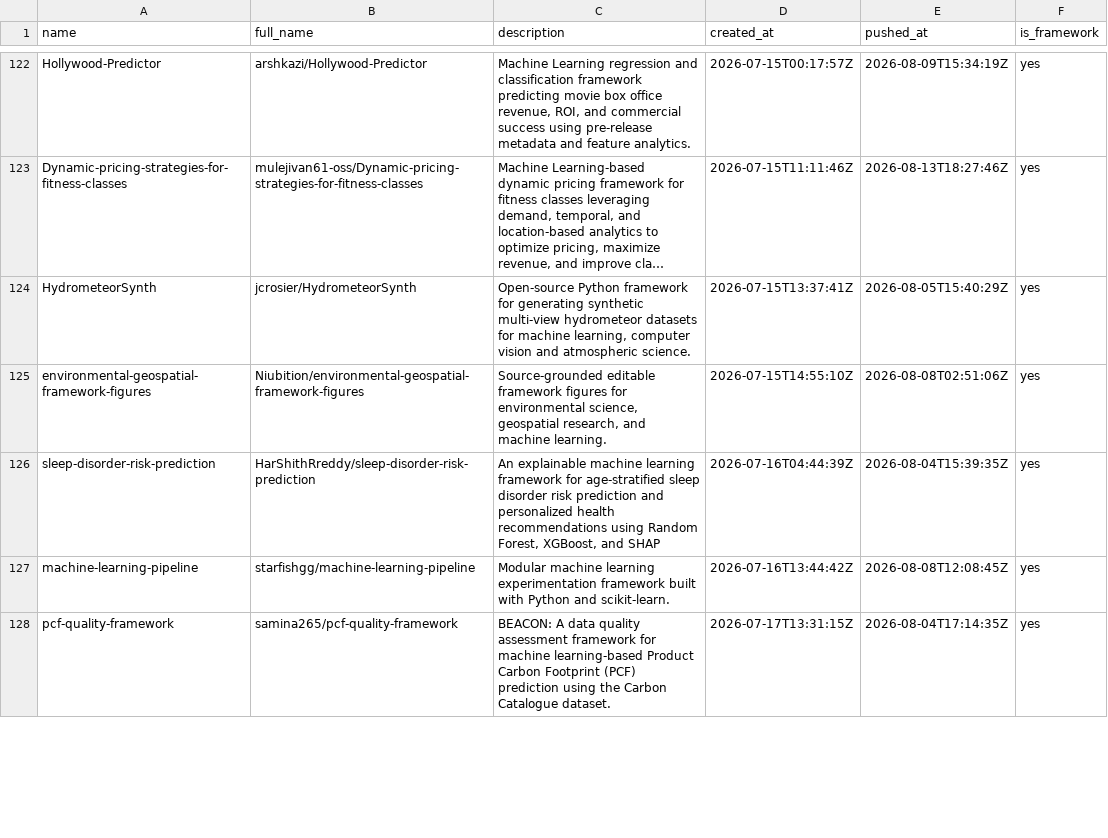
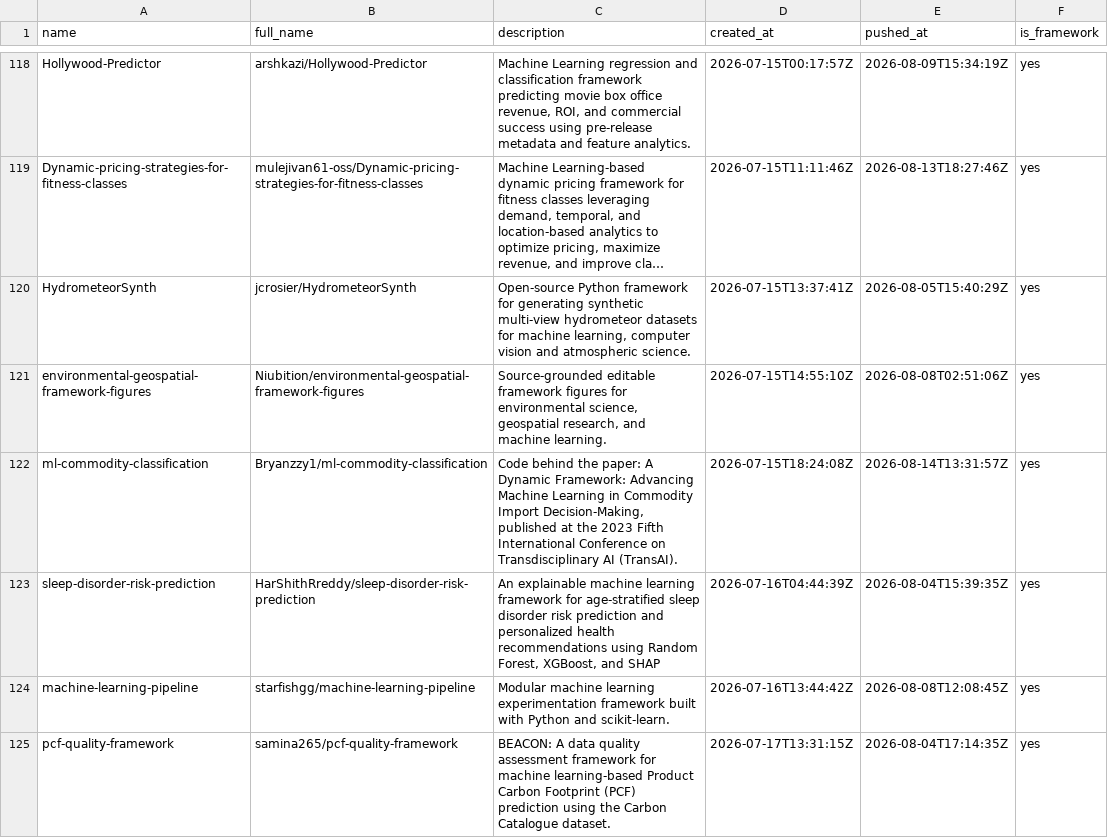
Before and after one commit to ninpnin/days-since-last-ml-framework, a CSV file: data/frameworks_sorted.csv, drawn as a sheet; only a part is shown, gaps mark what is left out; long unchanged cells end in …; the diff covers the shown part only.

```diff
--- a/data/frameworks_sorted.csv
+++ b/data/frameworks_sorted.csv
@@ -125,2 +121,3 @@ HydrometeorSynth,jcrosier/HydrometeorSynth,"Open-source Python framework for gen
 environmental-geospatial-framework-figures,Niubition/environmental-geospatial-framework-figures,"Source-grounded editable framework figures for environmental science, geospatial research, and machine learning.",2026-07-15T14:55:10Z,2026-08-08T02:51:06Z,yes
+ml-commodity-classification,Bryanzzy1/ml-commodity-classification,"Code behind the paper: A Dynamic Framework: Advancing Machine Learning in Commodity Import Decision-Making, published at the 2023 Fifth International Conference on Transdisciplinary AI (TransAI).",2026-07-15T18:24:08Z,2026-08-14T13:31:57Z,yes
 sleep-disorder-risk-prediction,HarShithRreddy/sleep-disorder-risk-prediction,"An explainable machine learning framework for age-stratified sleep disorder risk prediction and personalized health recommendations using Random Forest, XGBoost, and SHAP",2026-07-16T04:44:39Z,2026-08-04T15:39:35Z,yes
```
Also changed, not shown: 10 added rows, 15 removed rows and 33 edited cells elsewhere in this file, data/aggregated_results.csv, data/sample.csv, 6 other files.
